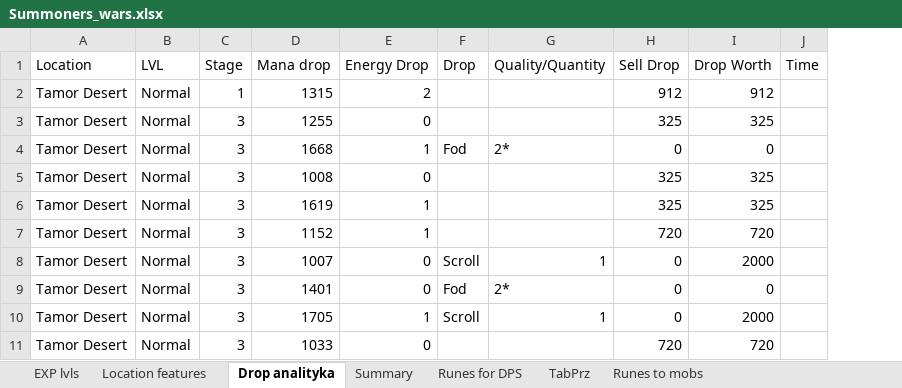
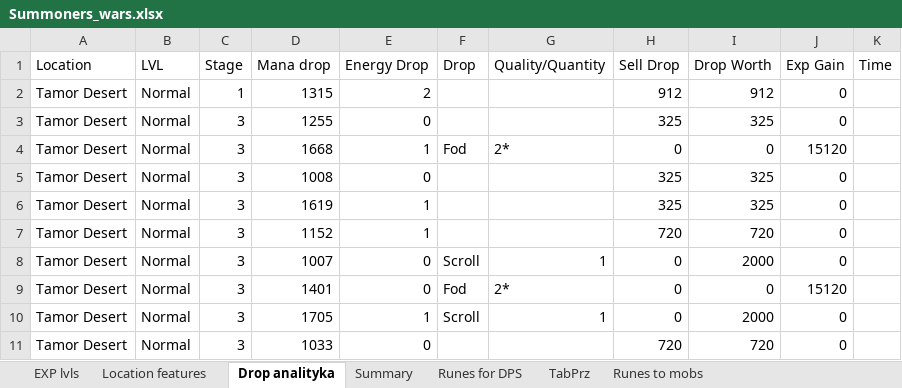
Before and after one commit to mariusz1976/mmorpg, an Excel workbook: Summoners_wars.xlsx, sheet Drop analityka, drawn as a sheet; only a part is shown; values as stored, in another font and other column widths than the file's, no borders; table styles not drawn; the diff covers the shown part only; the diff names each change by its address in the sheet, - before the commit and + after, or states it on an @@ line.

```diff
--- a/Summoners_wars.xlsx (sheet Drop analityka)
+++ b/Summoners_wars.xlsx (sheet Drop analityka)
+column J (Exp Gain), rows 2-11: 0 | 0 | 15120 | 0 | 0 | 0 | 0 | 15120 | 0 | 0
```
Also changed, not shown: other rows of this sheet, sheet Summary, sheet EXP lvls, sheet Location features.
